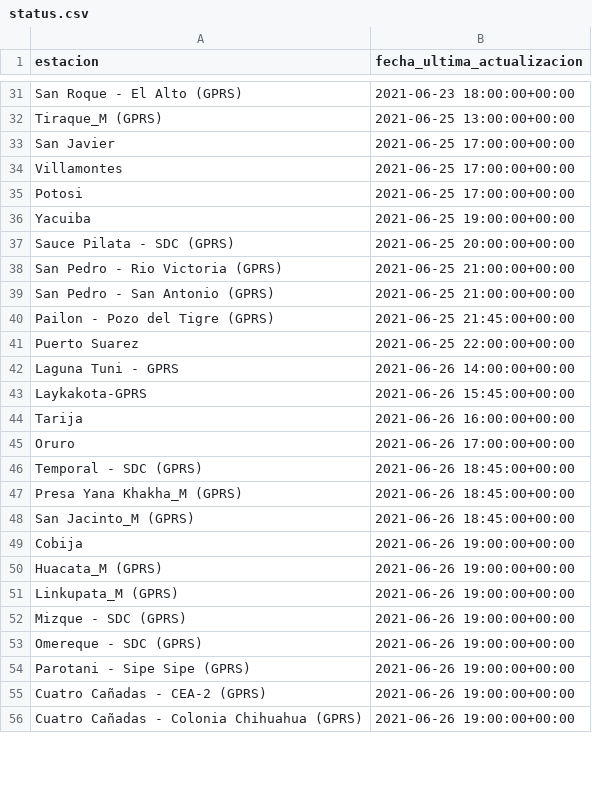
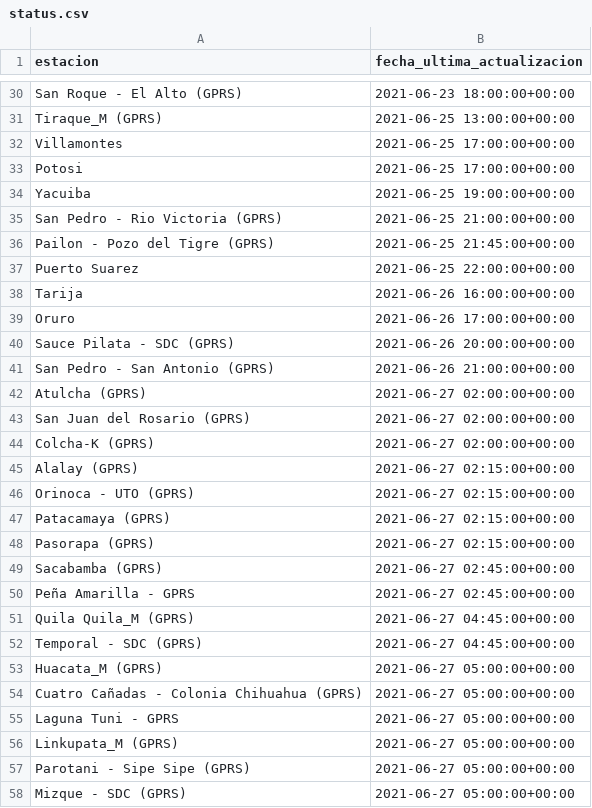
Before and after one commit to pr0nstar/meteorologia-bolivia, a CSV file: status.csv, drawn as a sheet; only a part is shown, gaps mark what is left out; the diff covers the shown part only.

```diff
--- a/status.csv
+++ b/status.csv
@@ -32,3 +31,2 @@ San Roque - El Alto (GPRS),2021-06-23 18:00:00+00:00
 Tiraque_M (GPRS),2021-06-25 13:00:00+00:00
-San Javier,2021-06-25 17:00:00+00:00
 Villamontes,2021-06-25 17:00:00+00:00
@@ -36,21 +34,25 @@ Potosi,2021-06-25 17:00:00+00:00
 Yacuiba,2021-06-25 19:00:00+00:00
-Sauce Pilata - SDC (GPRS),2021-06-25 20:00:00+00:00
 San Pedro - Rio Victoria (GPRS),2021-06-25 21:00:00+00:00
-San Pedro - San Antonio (GPRS),2021-06-25 21:00:00+00:00
 Pailon - Pozo del Tigre (GPRS),2021-06-25 21:45:00+00:00
 Puerto Suarez,2021-06-25 22:00:00+00:00
-Laguna Tuni - GPRS,2021-06-26 14:00:00+00:00
-Laykakota-GPRS,2021-06-26 15:45:00+00:00
 Tarija,2021-06-26 16:00:00+00:00
 Oruro,2021-06-26 17:00:00+00:00
-Temporal - SDC (GPRS),2021-06-26 18:45:00+00:00
-Presa Yana Khakha_M (GPRS),2021-06-26 18:45:00+00:00
-San Jacinto_M (GPRS),2021-06-26 18:45:00+00:00
-Cobija,2021-06-26 19:00:00+00:00
-Huacata_M (GPRS),2021-06-26 19:00:00+00:00
-Linkupata_M (GPRS),2021-06-26 19:00:00+00:00
-Mizque - SDC (GPRS),2021-06-26 19:00:00+00:00
-Omereque - SDC (GPRS),2021-06-26 19:00:00+00:00
-Parotani - Sipe Sipe (GPRS),2021-06-26 19:00:00+00:00
-Cuatro Cañadas - CEA-2 (GPRS),2021-06-26 19:00:00+00:00
-Cuatro Cañadas - Colonia Chihuahua (GPRS),2021-06-26 19:00:00+00:00
+Sauce Pilata - SDC (GPRS),2021-06-26 20:00:00+00:00
+San Pedro - San Antonio (GPRS),2021-06-26 21:00:00+00:00
+Atulcha (GPRS),2021-06-27 02:00:00+00:00
+San Juan del Rosario (GPRS),2021-06-27 02:00:00+00:00
+Colcha-K (GPRS),2021-06-27 02:00:00+00:00
+Alalay (GPRS),2021-06-27 02:15:00+00:00
+Orinoca - UTO (GPRS),2021-06-27 02:15:00+00:00
+Patacamaya (GPRS),2021-06-27 02:15:00+00:00
+Pasorapa (GPRS),2021-06-27 02:15:00+00:00
+Sacabamba (GPRS),2021-06-27 02:45:00+00:00
+Peña Amarilla - GPRS,2021-06-27 02:45:00+00:00
+Quila Quila_M (GPRS),2021-06-27 04:45:00+00:00
+Temporal - SDC (GPRS),2021-06-27 04:45:00+00:00
+Huacata_M (GPRS),2021-06-27 05:00:00+00:00
+Cuatro Cañadas - Colonia Chihuahua (GPRS),2021-06-27 05:00:00+00:00
+Laguna Tuni - GPRS,2021-06-27 05:00:00+00:00
+Linkupata_M (GPRS),2021-06-27 05:00:00+00:00
+Parotani - Sipe Sipe (GPRS),2021-06-27 05:00:00+00:00
+Mizque - SDC (GPRS),2021-06-27 05:00:00+00:00
```
Also changed, not shown: 27 added rows, 30 removed rows, 1 moved row and 18 edited cells elsewhere in this file, 3 other files.
